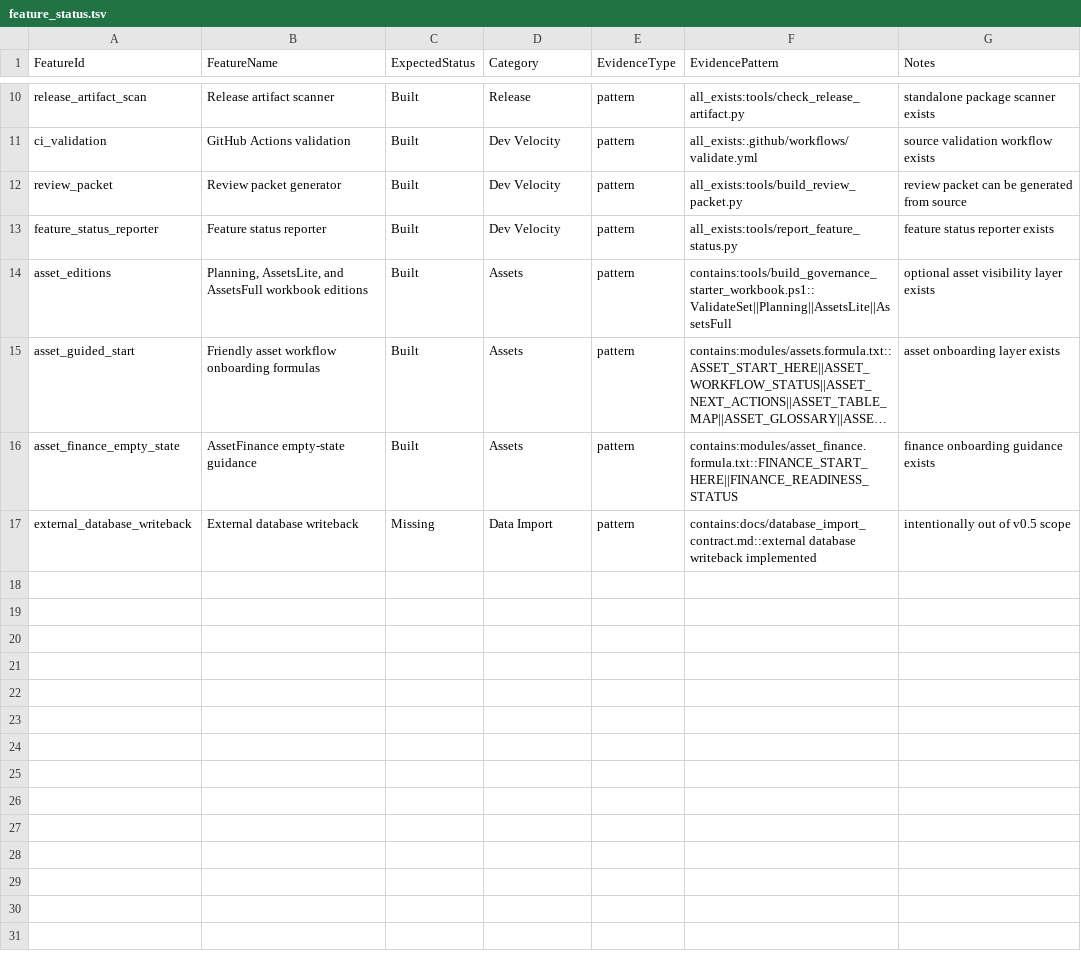
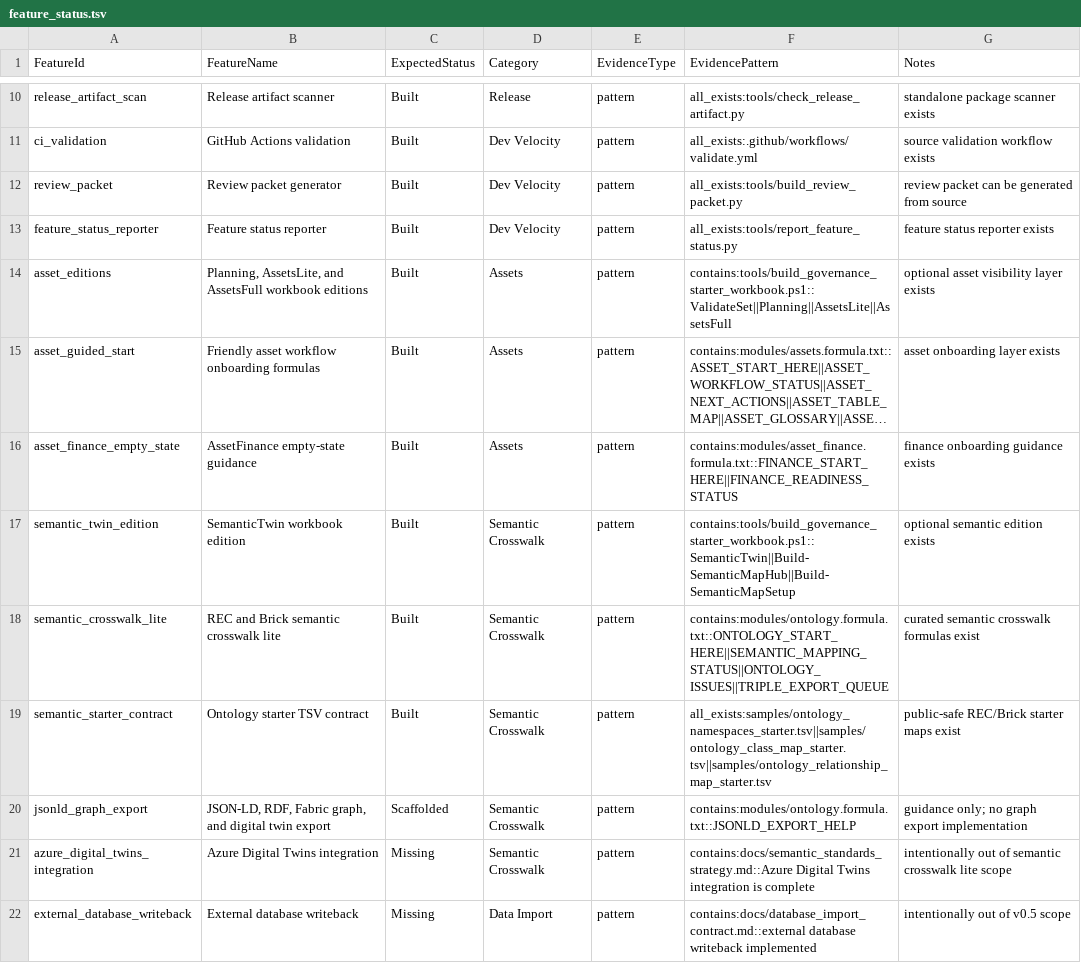
Before and after one commit to jared-bidlow/governed-excel-formula-modules, a TSV file: docs/feature_status.tsv, drawn as a sheet; only a part is shown, gaps mark what is left out; long unchanged cells end in …; the diff names each change by its address in the sheet, - before the commit and + after, or states it on an @@ line.

```diff
--- a/docs/feature_status.tsv
+++ b/docs/feature_status.tsv
+row 17: semantic_twin_edition | SemanticTwin workbook edition | Built | Semantic Crosswalk | pattern | contains:tools/build_governance_starter_workbook.ps1::SemanticTwin||Build-SemanticMapHub||Build-SemanticMapSetup | optional semantic edition exists
+row 18: semantic_crosswalk_lite | REC and Brick semantic crosswalk lite | Built | Semantic Crosswalk | pattern | contains:modules/ontology.formula.txt::ONTOLOGY_START_HERE||SEMANTIC_MAPPING_STATUS||ONTOLOGY_ISSUES||TRIPLE_EXPORT_QUEUE | curated semantic crosswalk formulas exist
+row 19: semantic_starter_contract | Ontology starter TSV contract | Built | Semantic Crosswalk | pattern | all_exists:samples/ontology_namespaces_starter.tsv||samples/ontology_class_map_starter.tsv||samples/ontology_relationship_map_starter.tsv | public-safe REC/Brick starter maps exist
+row 20: jsonld_graph_export | JSON-LD, RDF, Fabric graph, and digital twin export | Scaffolded | Semantic Crosswalk | pattern | contains:modules/ontology.formula.txt::JSONLD_EXPORT_HELP | guidance only; no graph export implementation
+row 21: azure_digital_twins_integration | Azure Digital Twins integration | Missing | Semantic Crosswalk | pattern | contains:docs/semantic_standards_strategy.md::Azure Digital Twins integration is complete | intentionally out of semantic crosswalk lite scope
```
Also changed, not shown: samples/workbook_manifest.tsv, 22 other files.
